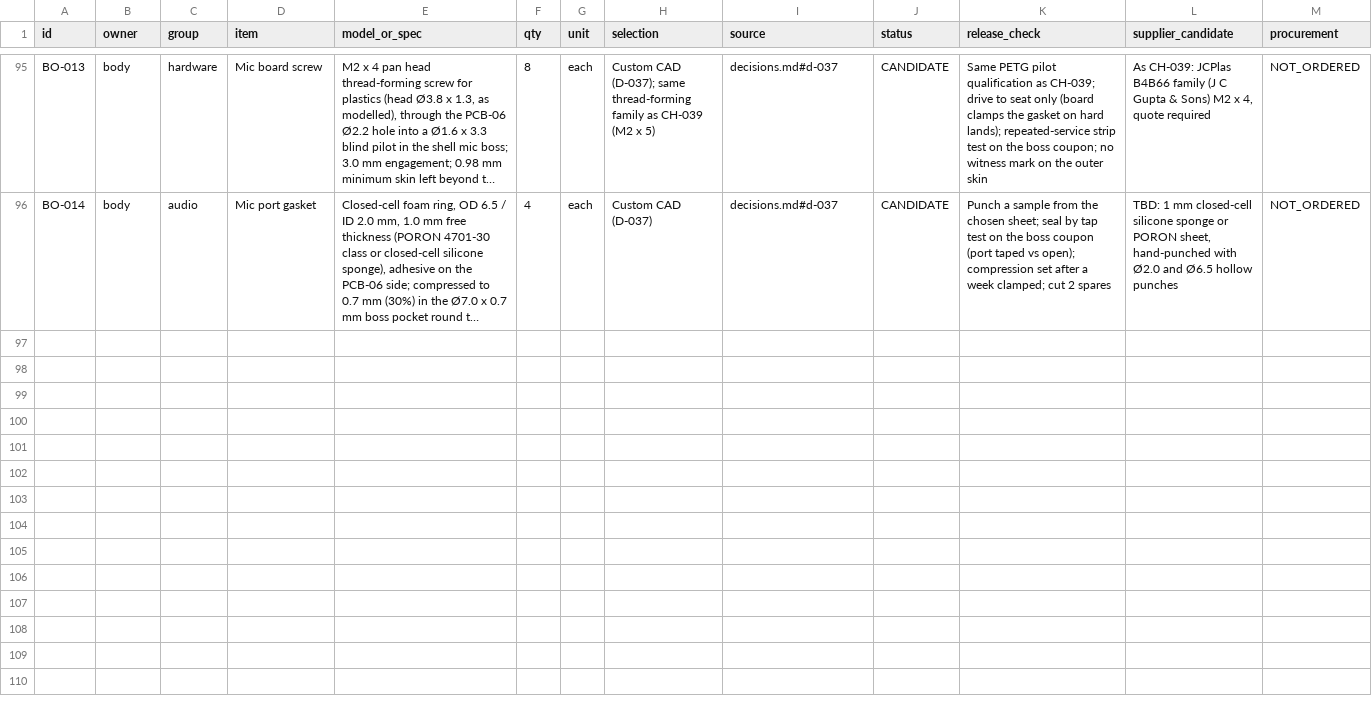
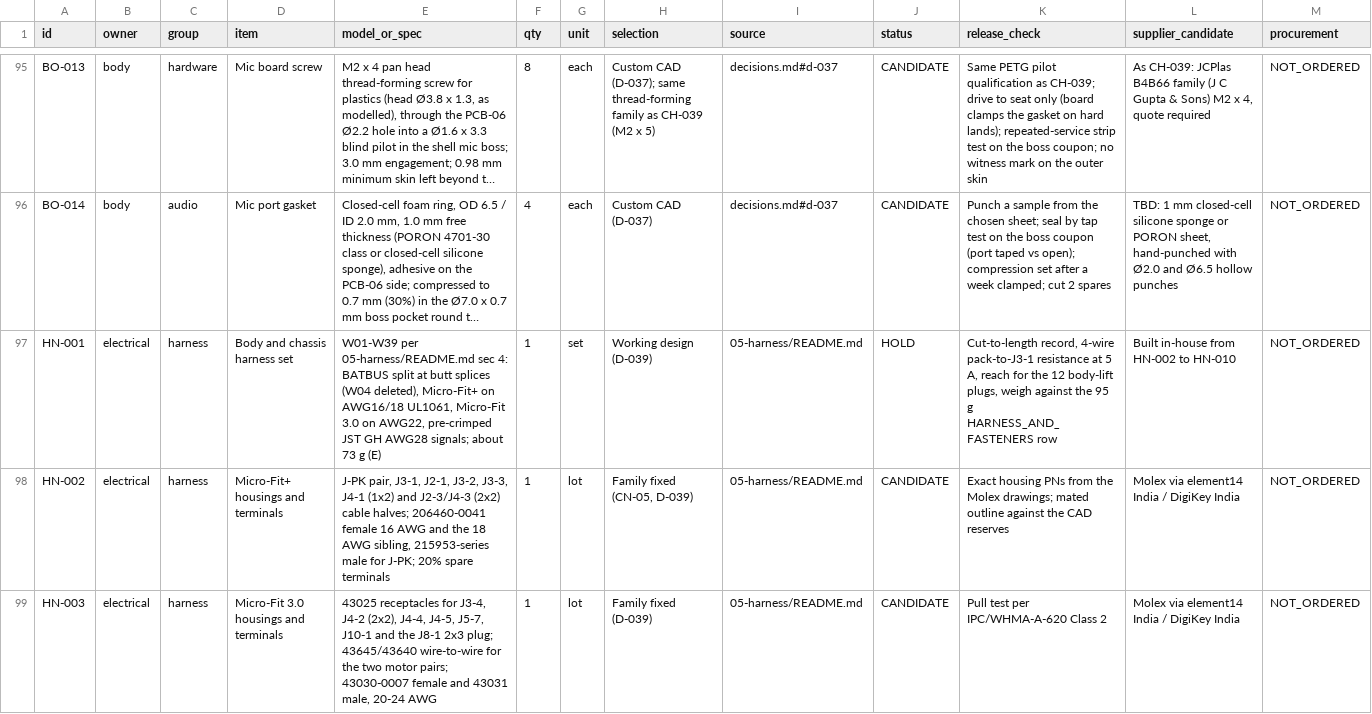
Before and after one commit to Avinier/M4K4-D, a CSV file: docs/03-build/BOM.csv, drawn as a sheet; only a part is shown, gaps mark what is left out; long unchanged cells end in …; rows hold the shown columns only; the diff covers the shown part only; the diff names each change by its address in the sheet, - before the commit and + after, or states it on an @@ line.

```diff
--- a/docs/03-build/BOM.csv
+++ b/docs/03-build/BOM.csv
+row 97: HN-001 | electrical | harness | Body and chassis harness set | W01-W39 per 05-harness/README.md sec 4: BATBUS split at butt splices (W04 deleted), Micro-Fit+ on AWG16/18 UL1061, Micro-Fit 3.0 on AWG22, pre-crimped JST GH AWG28 signals; about 73 g (E) | 1 | set | Working design (D-039) | 05-harness/README.md | HOLD | Cut-to-length record, 4-wire pack-to-J3-1 resistance at 5 A, reach for the 12 body-lift plugs, weigh against the 95 g HARNESS_AND_FASTENERS row | Built in-house from HN-002 to HN-010 | NOT_ORDERED
+row 98: HN-002 | electrical | harness | Micro-Fit+ housings and terminals | J-PK pair, J3-1, J2-1, J3-2, J3-3, J4-1 (1x2) and J2-3/J4-3 (2x2) cable halves; 206460-0041 female 16 AWG and the 18 AWG sibling, 215953-series male for J-PK; 20% spare terminals | 1 | lot | Family fixed (CN-05, D-039) | 05-harness/README.md | CANDIDATE | Exact housing PNs from the Molex drawings; mated outline against the CAD reserves | Molex via element14 India / DigiKey India | NOT_ORDERED
+row 99: HN-003 | electrical | harness | Micro-Fit 3.0 housings and terminals | 43025 receptacles for J3-4, J4-2 (2x2), J4-4, J4-5, J5-7, J10-1 and the J8-1 2x3 plug; 43645/43640 wire-to-wire for the two motor pairs; 43030-0007 female and 43031 male, 20-24 AWG | 1 | lot | Family fixed (D-039) | 05-harness/README.md | CANDIDATE | Pull test per IPC/WHMA-A-620 Class 2 | Molex via element14 India / DigiKey India | NOT_ORDERED
```
Also changed, not shown: 7 added rows and 7 edited cells elsewhere in this file, 10 other files.
